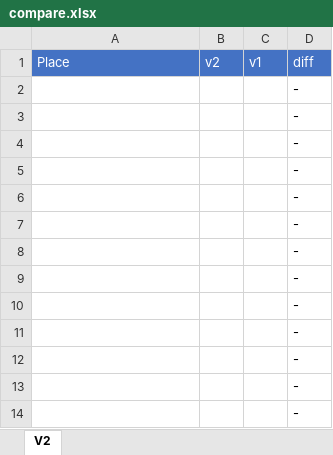
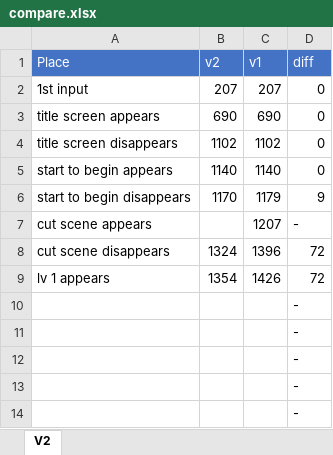
Before and after one commit to adelikat/tas, an Excel workbook: TargetRenegade/compare.xlsx, sheet V2, drawn as a sheet; only a part is shown; values as stored, in another font and other column widths than the file's, no borders; removed rows and columns are numbered as before the commit, all else as after; the diff names each change by its address in the sheet, - before the commit and + after, or states it on an @@ line.

Commit message:
target renegade - up to level 1

```diff
--- a/TargetRenegade/compare.xlsx (sheet V2)
+++ b/TargetRenegade/compare.xlsx (sheet V2)
-row 2:  |  |  | -
-row 3:  |  |  | -
-row 4:  |  |  | -
-row 5:  |  |  | -
-row 6:  |  |  | -
-row 7:  |  |  | -
-row 8:  |  |  | -
-row 9:  |  |  | -
+row 2: 1st input | 207 | 207 | 0
+row 3: title screen appears | 690 | 690 | 0
+row 4: title screen disappears | 1102 | 1102 | 0
+row 5: start to begin appears | 1140 | 1140 | 0
+row 6: start to begin disappears | 1170 | 1179 | 9
+row 7: cut scene appears |  | 1207 | -
+row 8: cut scene disappears | 1324 | 1396 | 72
+row 9: lv 1 appears | 1354 | 1426 | 72
```
Also changed, not shown: 1 other file.
